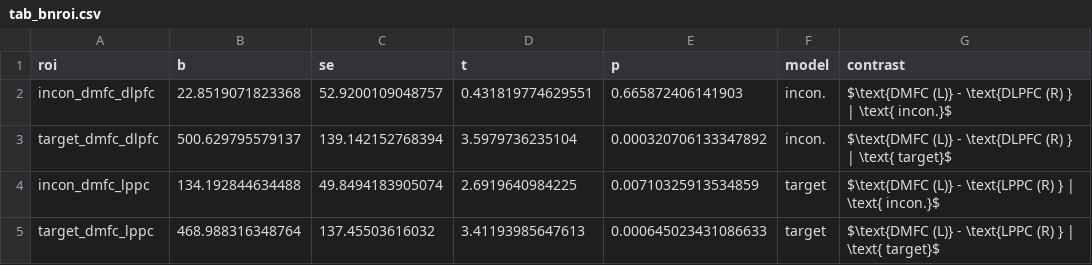
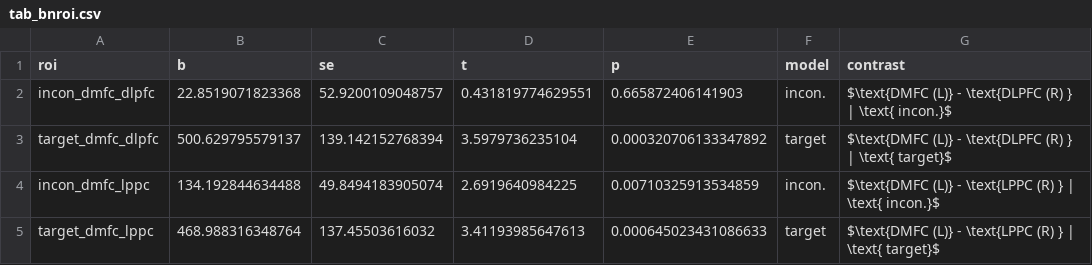
Before and after one commit to mcfreund/stroop-rsa, a CSV file: out/indiv/tab_bnroi.csv, drawn as a sheet.

```diff
--- a/out/indiv/tab_bnroi.csv
+++ b/out/indiv/tab_bnroi.csv
@@ -2,4 +2,4 @@ roi,b,se,t,p,model,contrast
 incon_dmfc_dlpfc,22.8519071823368,52.9200109048757,0.431819774629551,0.665872406141903,incon.,$\text{DMFC (L)} - \text{DLPFC (R) } | \text{ incon.}$
-target_dmfc_dlpfc,500.629795579137,139.142152768394,3.5979736235104,0.000320706133347892,incon.,$\text{DMFC (L)} - \text{DLPFC (R) } | \text{ target}$
-incon_dmfc_lppc,134.192844634488,49.8494183905074,2.6919640984225,0.00710325913534859,target,$\text{DMFC (L)} - \text{LPPC (R) } | \text{ incon.}$
+target_dmfc_dlpfc,500.629795579137,139.142152768394,3.5979736235104,0.000320706133347892,target,$\text{DMFC (L)} - \text{DLPFC (R) } | \text{ target}$
+incon_dmfc_lppc,134.192844634488,49.8494183905074,2.6919640984225,0.00710325913534859,incon.,$\text{DMFC (L)} - \text{LPPC (R) } | \text{ incon.}$
 target_dmfc_lppc,468.988316348764,137.45503616032,3.41193985647613,0.000645023431086633,target,$\text{DMFC (L)} - \text{LPPC (R) } | \text{ target}$
```
Also changed, not shown: out/indiv/tab_wnroi.csv, 17 other files.
